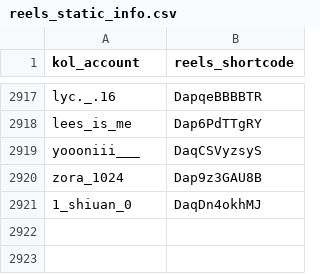
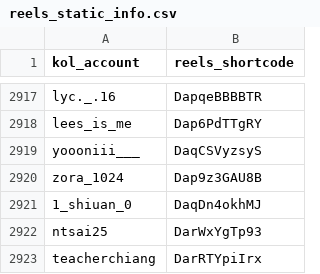
Before and after one commit to sabina-lu/reels-scraping, a CSV file: data/reels_static_info.csv, drawn as a sheet; only a part is shown, gaps mark what is left out.

```diff
--- a/data/reels_static_info.csv
+++ b/data/reels_static_info.csv
@@ -2921 +2921,3 @@ zora_1024,Dap9z3GAU8B
 1_shiuan_0,DaqDn4okhMJ
+ntsai25,DarWxYgTp93
+teacherchiang,DarRTYpiIrx
```
Also changed, not shown: data/profile_post_state.csv.
